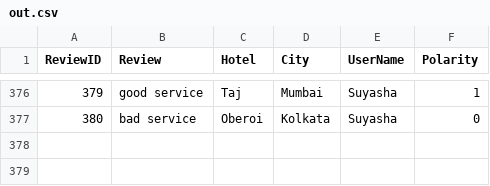
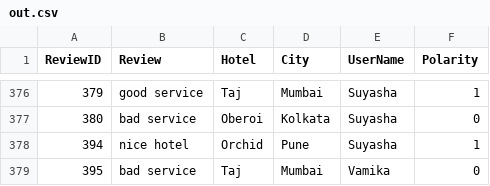
Before and after one commit to ManasiNagendraBansode/visitors-hub-beproject, a CSV file: out.csv, drawn as a sheet; only a part is shown, gaps mark what is left out.

```diff
--- a/out.csv
+++ b/out.csv
@@ -377 +377,3 @@ ReviewID,Review,Hotel,City,UserName,Polarity
 380,bad service,Oberoi,Kolkata,Suyasha,0
+394,nice hotel,Orchid,Pune,Suyasha,1
+395,bad service,Taj,Mumbai,Vamika,0
```
Also changed, not shown: Hotelreview_testingData.csv, fake_review_out.csv, 3 other files.
